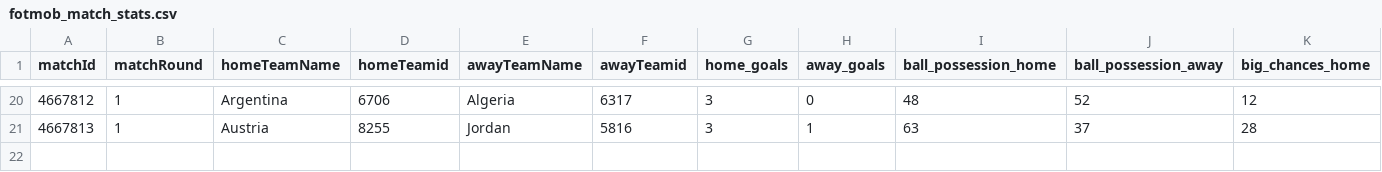
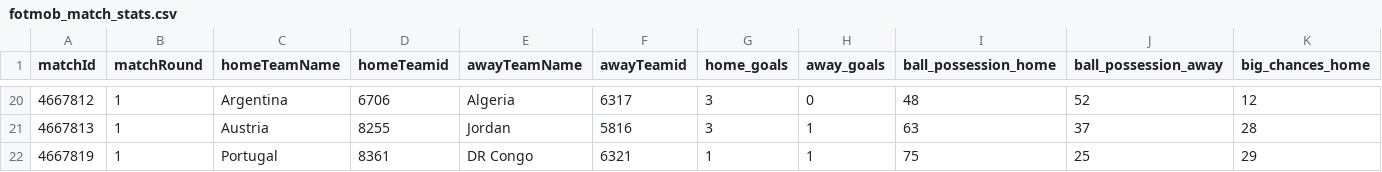
Before and after one commit to bolaxel/wcup26, a CSV file: matchStats/csv/fotmob_match_stats.csv, drawn as a sheet; only a part is shown, gaps mark what is left out; rows hold the shown columns only; the diff names each change by its address in the sheet, - before the commit and + after, or states it on an @@ line.

```diff
--- a/matchStats/csv/fotmob_match_stats.csv
+++ b/matchStats/csv/fotmob_match_stats.csv
+row 22: 4667819 | 1 | Portugal | 8361 | DR Congo | 6321 | 1 | 1 | 75 | 25 | 29
```
Also changed, not shown: goals/csv/awayScorers.csv, goals/csv/homeScorers.csv, 4 other files.
